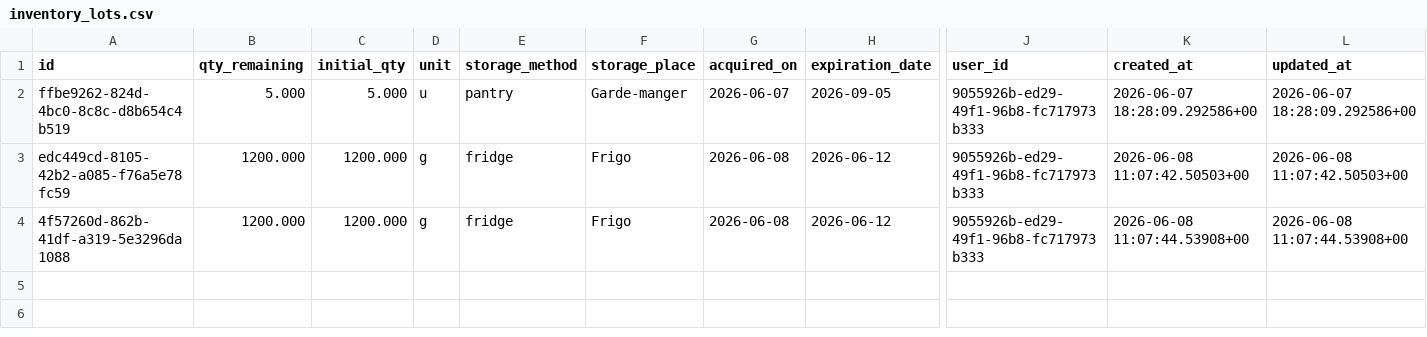
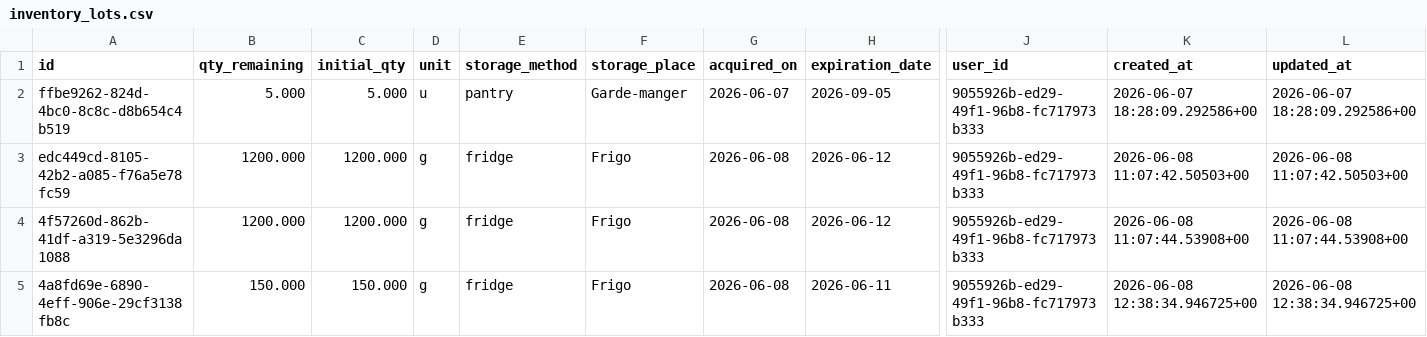
Before and after one commit to MiyasaKi09/garde-manger-app, a CSV file: supabase/exports/latest/csv/inventory_lots.csv, drawn as a sheet; only a part is shown, gaps mark what is left out; rows hold the shown columns only; the diff names each change by its address in the sheet, - before the commit and + after, or states it on an @@ line.

```diff
--- a/supabase/exports/latest/csv/inventory_lots.csv
+++ b/supabase/exports/latest/csv/inventory_lots.csv
+row 5: 4a8fd69e-6890-4eff-906e-29cf3138fb8c | 150.000 | 150.000 | g | fridge | Frigo | 2026-06-08 | 2026-06-11 | 9055926b-ed29-49f1-96b8-fc717973b333 | 2026-06-08 12:38:34.946725+00 | 2026-06-08 12:38:34.946725+00
```
Also changed, not shown: supabase/exports/latest/csv/nutrition_plan_shopping_items.csv, 2 other files.
